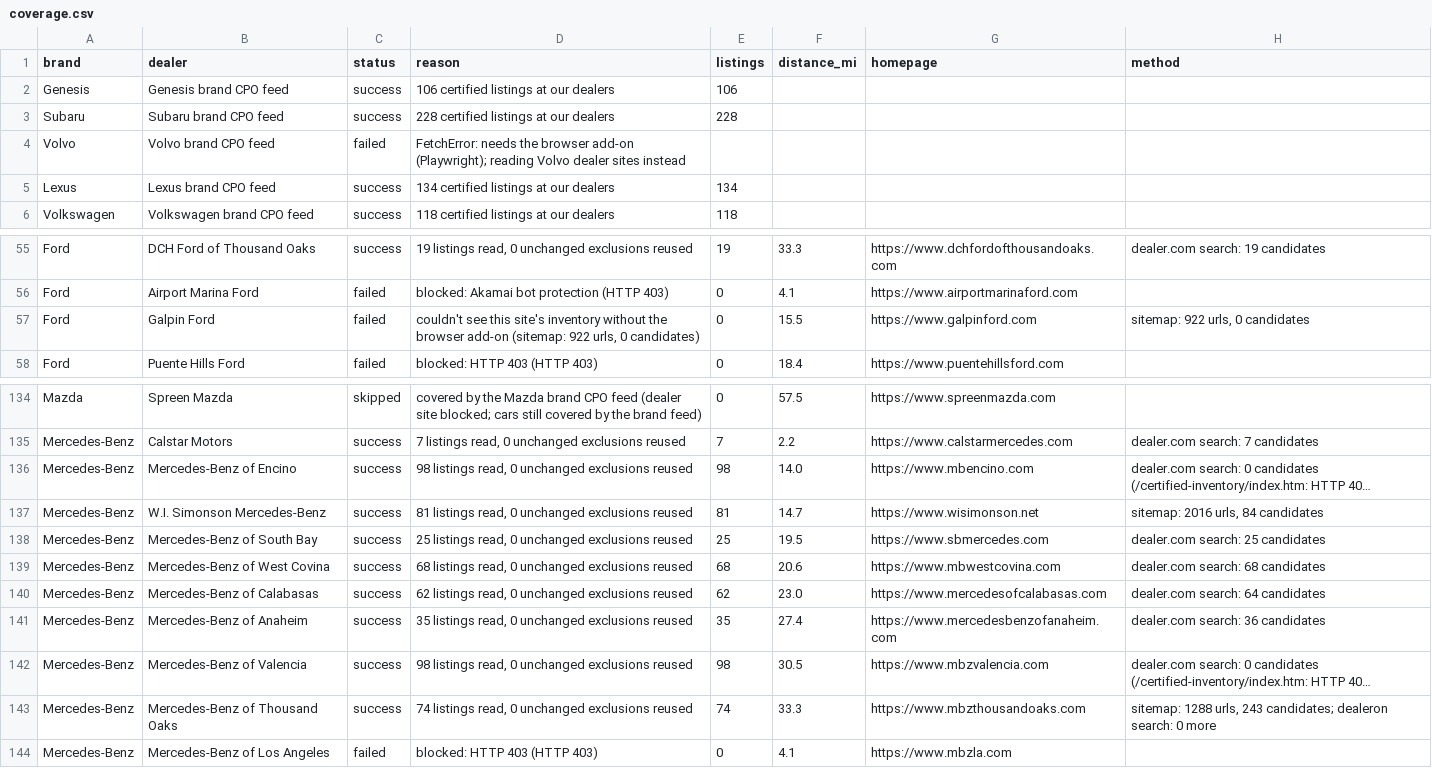
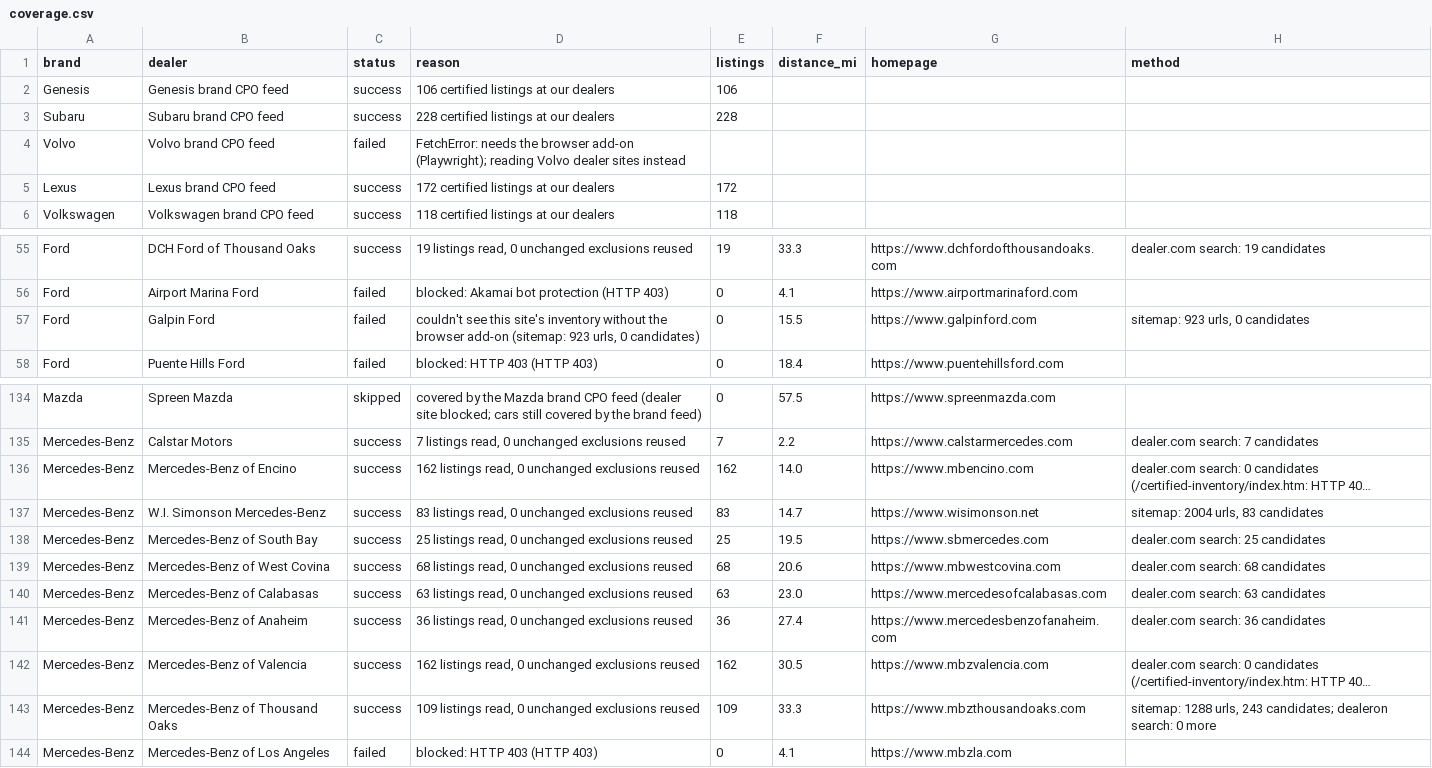
Before and after one commit to jhpdrbl/Car-finder-Ross, a CSV file: data/coverage.csv, drawn as a sheet; only a part is shown, gaps mark what is left out; long unchanged cells end in …; the diff covers the shown part only; the diff names each change by its address in the sheet, - before the commit and + after, or states it on an @@ line.

```diff
--- a/data/coverage.csv
+++ b/data/coverage.csv
-D5 (reason): 134 certified listings at our dealers
+D5 (reason): 172 certified listings at our dealers
-E5 (listings): 134
+E5 (listings): 172
-D57 (reason): …add-on (sitemap: 922 urls, 0…
+D57 (reason): …add-on (sitemap: 923 urls, 0…
-H57 (method): sitemap: 922 urls, 0 candidates
+H57 (method): sitemap: 923 urls, 0 candidates
-D136 (reason): 98 listings read,…
+D136 (reason): 162 listings read,…
-E136 (listings): 98
+E136 (listings): 162
-D137 (reason): 81 listings read,…
+D137 (reason): 83 listings read,…
-E137 (listings): 81
+E137 (listings): 83
-H137 (method): sitemap: 2016 urls, 84 candidates
+H137 (method): sitemap: 2004 urls, 83 candidates
-D140 (reason): 62 listings read,…
+D140 (reason): 63 listings read,…
-E140 (listings): 62
+E140 (listings): 63
-H140 (method): dealer.com search: 64 candidates
+H140 (method): dealer.com search: 63 candidates
-D141 (reason): 35 listings read,…
+D141 (reason): 36 listings read,…
-E141 (listings): 35
+E141 (listings): 36
-D142 (reason): 98 listings read,…
+D142 (reason): 162 listings read,…
-E142 (listings): 98
+E142 (listings): 162
-D143 (reason): 74 listings read,…
+D143 (reason): 109 listings read,…
-E143 (listings): 74
+E143 (listings): 109
```
Also changed, not shown: 64 edited cells elsewhere in this file, 4 other files.
